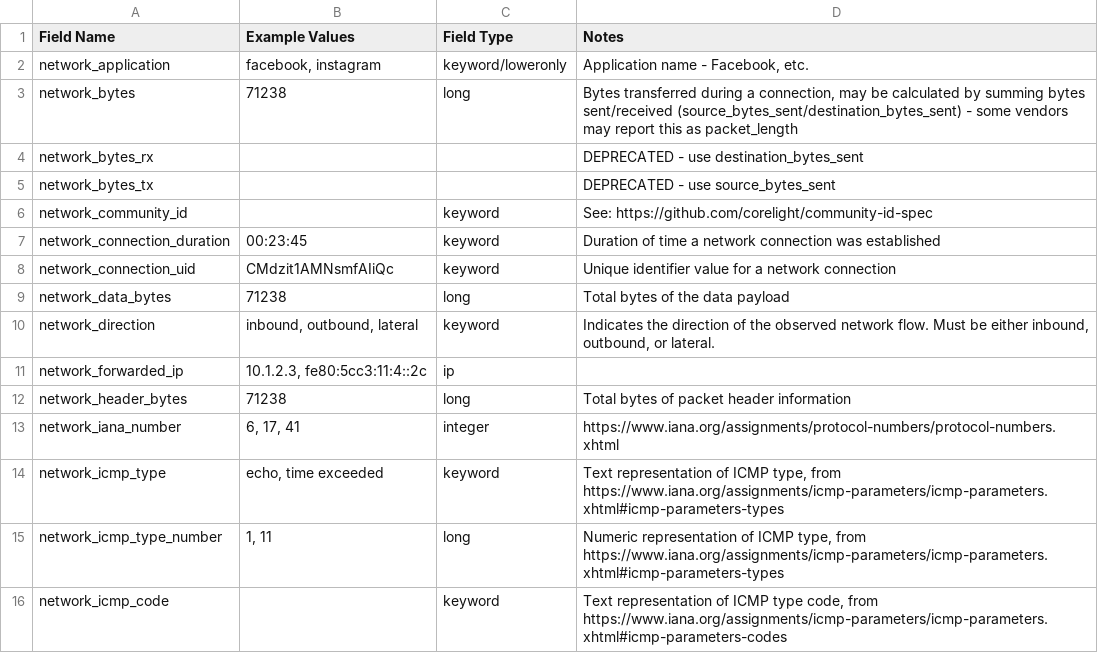
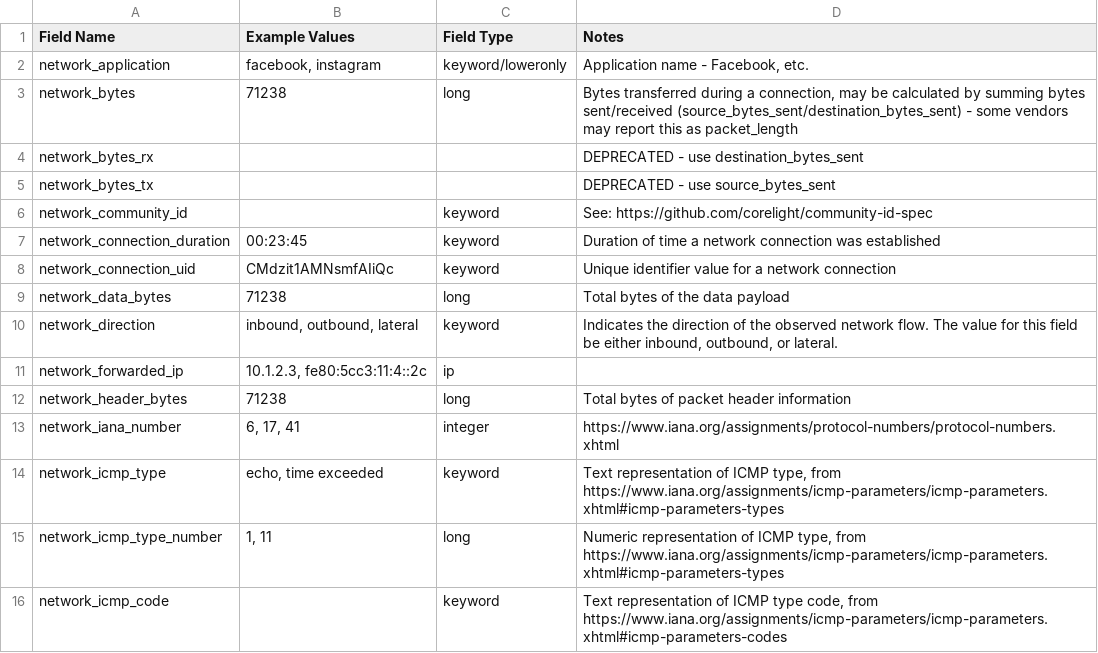
Before and after one commit to Graylog2/graylog-schema, a CSV file: source/schema/entities/network.csv, drawn as a sheet; only a part is shown.

Commit message:
Updated description for network_direction

```diff
--- a/source/schema/entities/network.csv
+++ b/source/schema/entities/network.csv
@@ -9,3 +9,3 @@
 "network_data_bytes",71238,"long","Total bytes of the data payload"
-"network_direction","inbound, outbound, lateral","keyword","Indicates the direction of the observed network flow. Must be either inbound, outbound, or lateral."
+"network_direction","inbound, outbound, lateral","keyword","Indicates the direction of the observed network flow. The value for this field be either inbound, outbound, or lateral."
 "network_forwarded_ip","10.1.2.3, fe80:5cc3:11:4::2c","ip",
```
